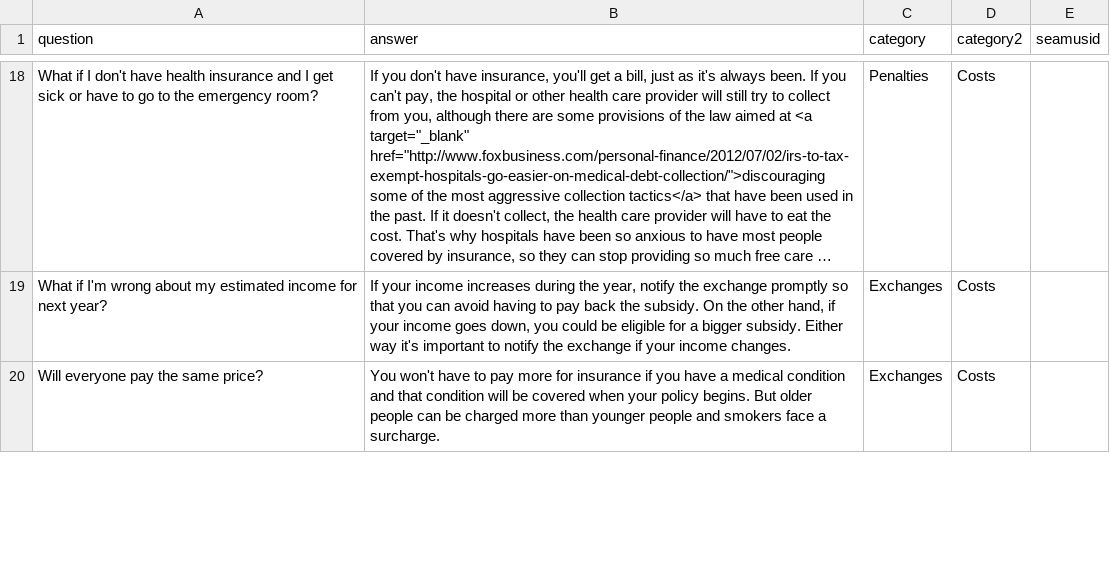
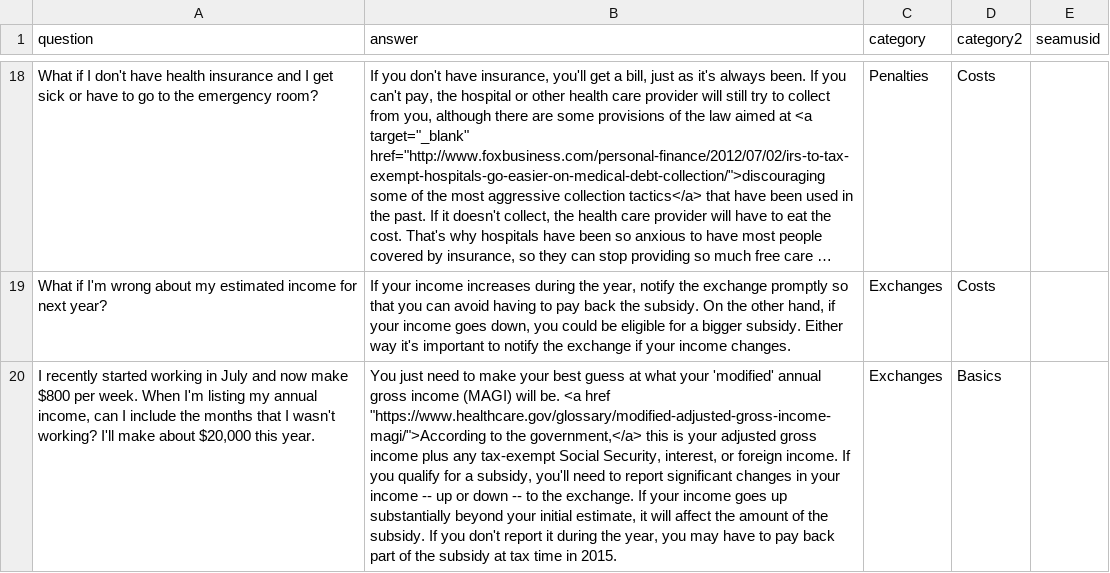
Before and after one commit to isabella232/healthcare, a CSV file: data/data.csv, drawn as a sheet; only a part is shown, gaps mark what is left out; the shorter side is filled out with more unchanged rows; long unchanged cells end in …; the diff covers the shown part only; the diff names each change by its address in the sheet, - before the commit and + after, or states it on an @@ line.

Commit message:
Back to the gotham

```diff
--- a/data/data.csv
+++ b/data/data.csv
+row 20: I recently started working in July and now make $800 per week. When I'm listing my annual income, can I include the months that I wasn't working? I'll make about $20,000 this year. | You just need to make your best guess at what your 'modified' annual gross income (MAGI) will be. <a href "https://www.healthcare.gov/glossary/modified-adjusted-gross-income-magi/">According to the government,</a> this is your adjusted gross income plus any tax-exempt Social Security, interest, or foreign income. If you qualify for a subsidy, you'll need to report significant changes in your income -- up or down -- to the exchange. If your income goes up substantially beyond your initial estimate, it will affect the amount of the subsidy. If you don't report it during the year, you may have to pay back part of the subsidy at tax time in 2015. | Exchanges | Basics
```
Also changed, not shown: 2 added rows and 1 edited cell elsewhere in this file, 1 other file.
